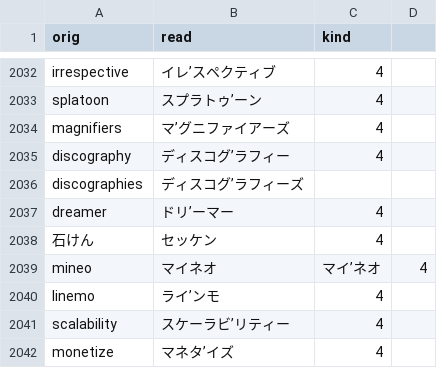
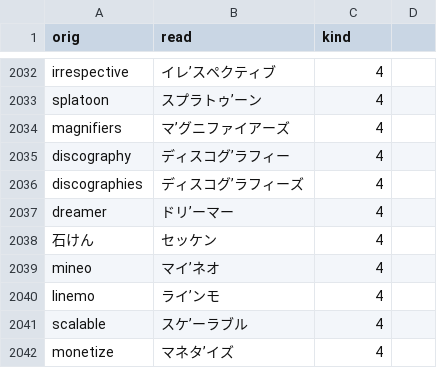
Before and after one commit to actlaboratory/HISS-dictionary, a CSV file: main.csv, drawn as a sheet; only a part is shown, gaps mark what is left out.

Commit message:
Fix

```diff
--- a/main.csv
+++ b/main.csv
@@ -2035,8 +2035,8 @@ magnifiers,マ’グニファイアーズ,4
 discography,ディスコグ’ラフィー,4
-discographies,ディスコグ’ラフィーズ
+discographies,ディスコグ’ラフィーズ,4
 dreamer,ドリ’ーマー,4
 石けん,セッケン,4
-mineo,マイネオ,マイ’ネオ,4
+mineo,マイ’ネオ,4
 linemo,ライ’ンモ,4
-scalability,スケーラビ’リティー,4
+scalable,スケ’ーラブル,4
 monetize,マネタ’イズ,4
```
